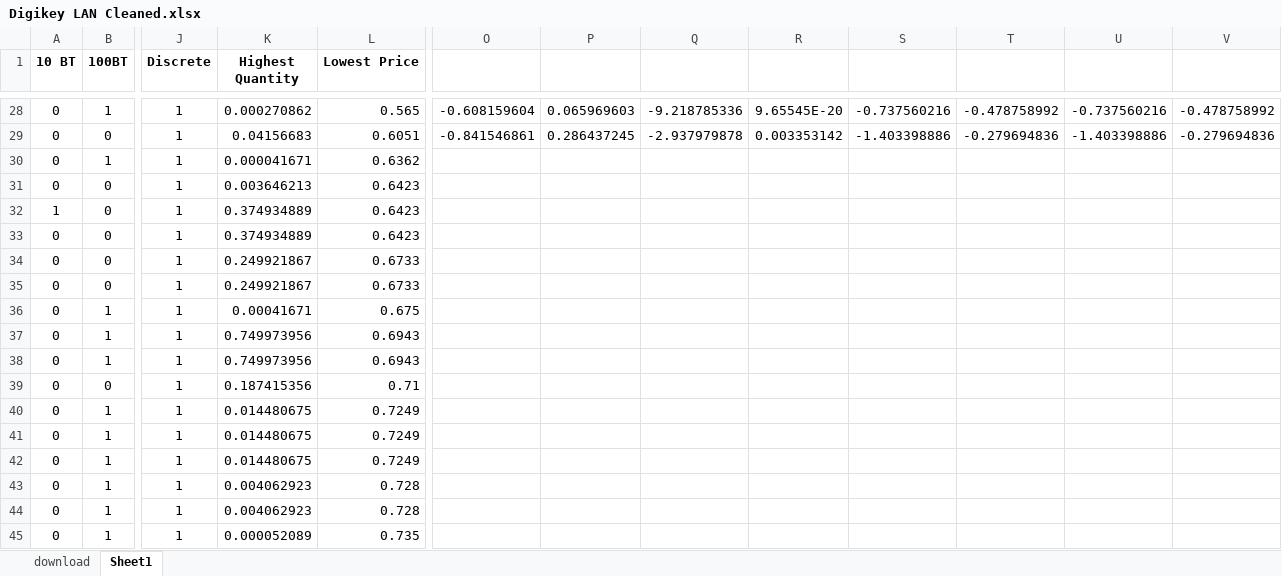
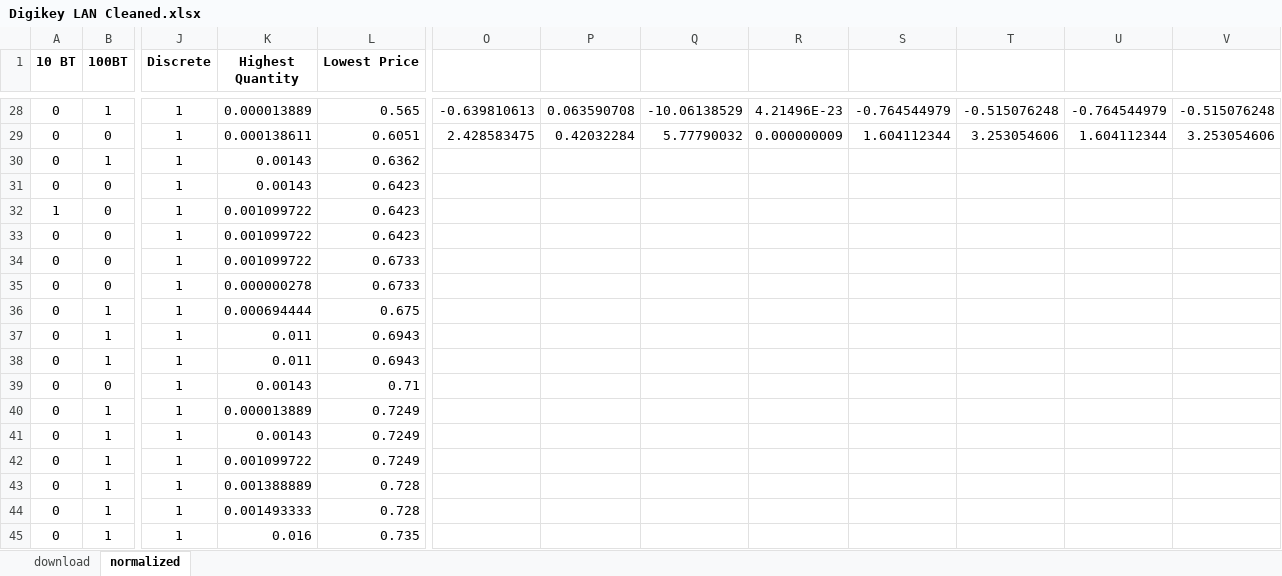
Before and after one commit to cameronreidalbin/targetprice, an Excel workbook: lan/Digikey LAN Cleaned.xlsx, sheet normalized, drawn as a sheet; only a part is shown, gaps mark what is left out; values as stored, in another font and other column widths than the file's, no borders; the diff covers the shown part only; the diff names each change by its address in the sheet, - before the commit and + after, or states it on an @@ line.

```diff
--- a/lan/Digikey LAN Cleaned.xlsx (sheet normalized)
+++ b/lan/Digikey LAN Cleaned.xlsx (sheet normalized)
-sheet tab: Sheet1
+sheet tab: normalized
-K28 (Highest Quantity): 0.000270862
+K28 (Highest Quantity): 0.000013889
-O28: -0.608159604
+O28: -0.639810613
-P28: 0.065969603
+P28: 0.063590708
-Q28: -9.218785336
+Q28: -10.06138529
-R28: 9.65545E-20
+R28: 4.21496E-23
-S28: -0.737560216
+S28: -0.764544979
-T28: -0.478758992
+T28: -0.515076248
-U28: -0.737560216
+U28: -0.764544979
-V28: -0.478758992
+V28: -0.515076248
-K29 (Highest Quantity): 0.04156683
+K29 (Highest Quantity): 0.000138611
-O29: -0.841546861
+O29: 2.428583475
-P29: 0.286437245
+P29: 0.42032284
-Q29: -2.937979878
+Q29: 5.77790032
-R29: 0.003353142
+R29: 0.000000009
-S29: -1.403398886
+S29: 1.604112344
-T29: -0.279694836
+T29: 3.253054606
-U29: -1.403398886
+U29: 1.604112344
-V29: -0.279694836
+V29: 3.253054606
-K30 (Highest Quantity): 0.000041671
+K30 (Highest Quantity): 0.00143
-K31 (Highest Quantity): 0.003646213
+K31 (Highest Quantity): 0.00143
-K32:K33 (Highest Quantity): 0.374934889
+K32:K33 (Highest Quantity): 0.001099722
-K34 (Highest Quantity): 0.249921867
+K34 (Highest Quantity): 0.001099722
-K35 (Highest Quantity): 0.249921867
+K35 (Highest Quantity): 0.000000278
-K36 (Highest Quantity): 0.00041671
+K36 (Highest Quantity): 0.000694444
-K37:K38 (Highest Quantity): 0.749973956
+K37:K38 (Highest Quantity): 0.011
-K39 (Highest Quantity): 0.187415356
+K39 (Highest Quantity): 0.00143
-K40 (Highest Quantity): 0.014480675
+K40 (Highest Quantity): 0.000013889
-K41 (Highest Quantity): 0.014480675
+K41 (Highest Quantity): 0.00143
-K42 (Highest Quantity): 0.014480675
+K42 (Highest Quantity): 0.001099722
-K43 (Highest Quantity): 0.004062923
+K43 (Highest Quantity): 0.001388889
-K44 (Highest Quantity): 0.004062923
+K44 (Highest Quantity): 0.001493333
-K45 (Highest Quantity): 0.000052089
+K45 (Highest Quantity): 0.016
```
Also changed, not shown: 1602 edited cells elsewhere in this sheet, sheet download, ind/Digikey Ind Cleaned.xlsx, 21 other files.
